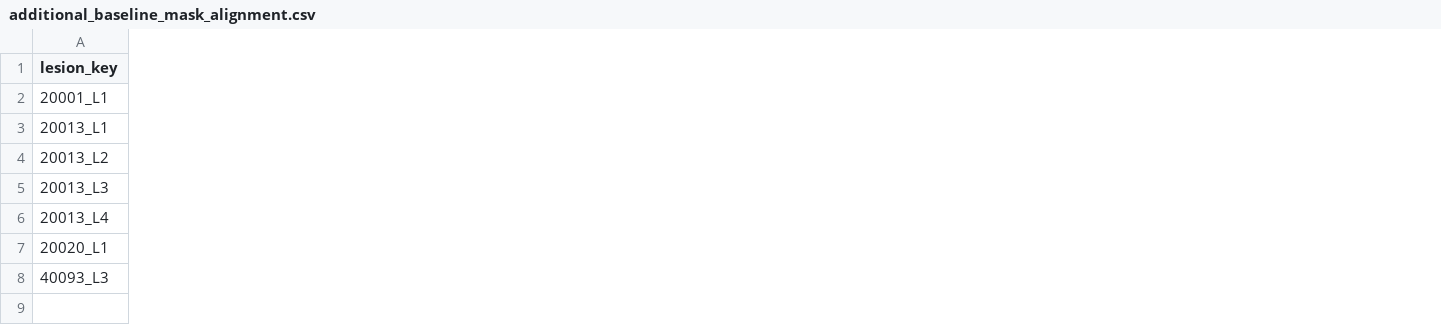
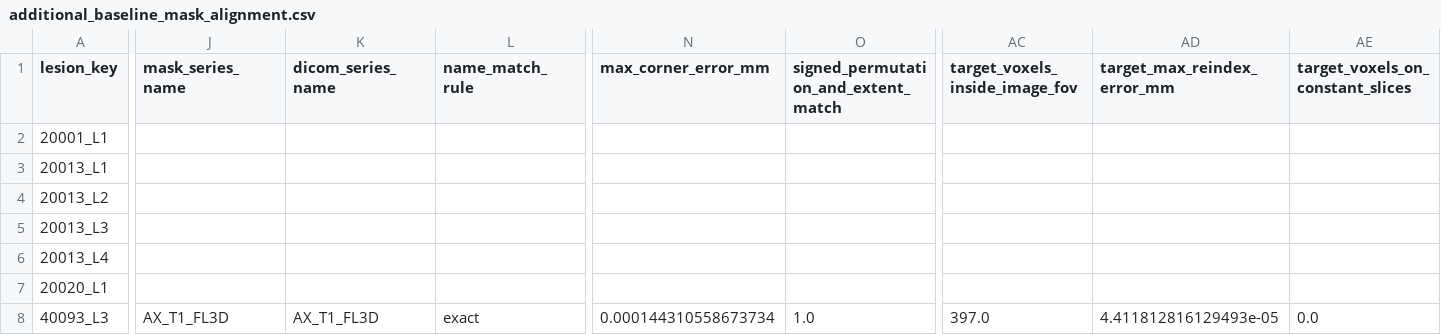
Before and after one commit to BTomoto/rn-mri-clinical-fusion, a CSV file: data/processed/additional_baseline_mask_alignment.csv, drawn as a sheet; only a part is shown, gaps mark what is left out; the diff covers the shown part only; the diff names each change by its address in the sheet, - before the commit and + after, or states it on an @@ line.

```diff
--- a/data/processed/additional_baseline_mask_alignment.csv
+++ b/data/processed/additional_baseline_mask_alignment.csv
+column J (mask_series_name), row 8: AX_T1_FL3D
+column K (dicom_series_name), row 8: AX_T1_FL3D
+column L (name_match_rule), row 8: exact
+column N (max_corner_error_mm), row 8: 0.000144310558673734
+column O, rows 1-8: signed_permutation_and_extent_match |  |  |  |  |  |  | 1.0
+column AC (target_voxels_inside_image_fov), row 8: 397.0
+column AD (target_max_reindex_error_mm), row 8: 4.411812816129493e-05
+column AE (target_voxels_on_constant_slices), row 8: 0.0
```
Also changed, not shown: 2 edited cells elsewhere in this file, data/processed/additional_dicom_series_qc.csv, 23 other files.
